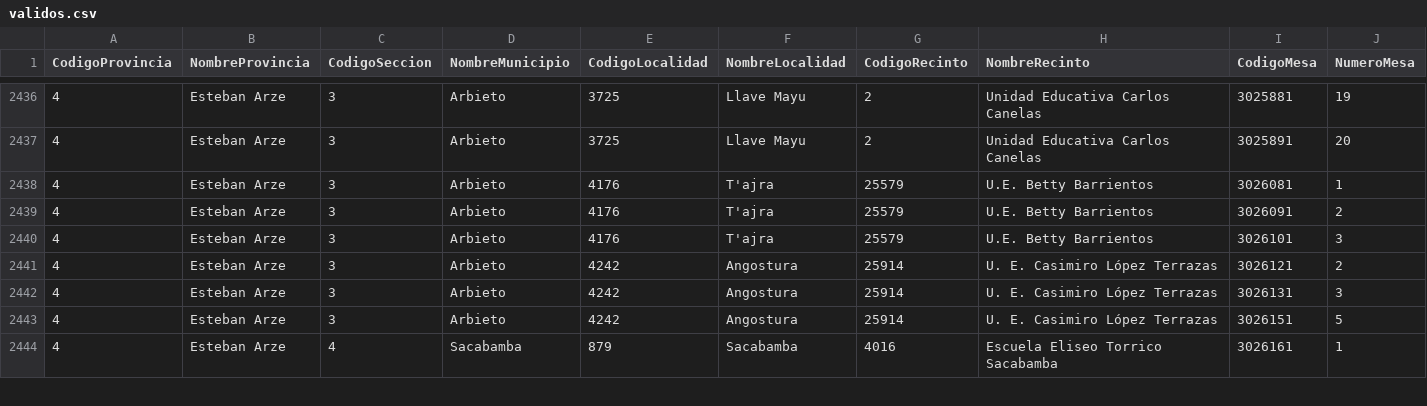
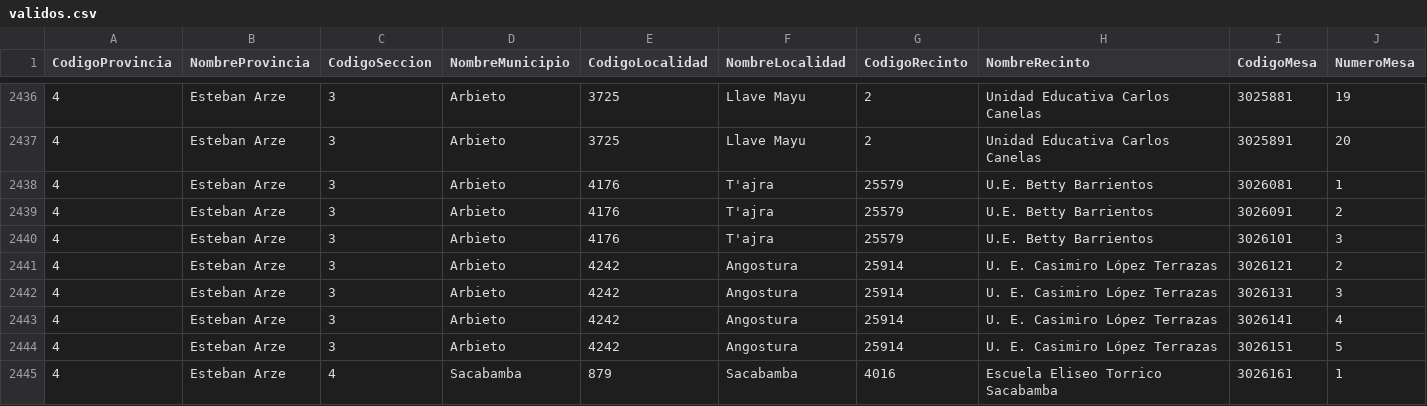
Before and after one commit to mauforonda/subnacionales2026, a CSV file: resultados/primera_vuelta/cochabamba/asambleista-poblacion/validos.csv, drawn as a sheet; only a part is shown, gaps mark what is left out; rows hold the shown columns only; the diff covers the shown part only; the diff names each change by its address in the sheet, - before the commit and + after, or states it on an @@ line.

```diff
--- a/resultados/primera_vuelta/cochabamba/asambleista-poblacion/validos.csv
+++ b/resultados/primera_vuelta/cochabamba/asambleista-poblacion/validos.csv
+row 2443: 4 | Esteban Arze | 3 | Arbieto | 4242 | Angostura | 25914 | U. E. Casimiro López Terrazas | 3026141 | 4
```
Also changed, not shown: 4 added rows elsewhere in this file, resultados/primera_vuelta/cochabamba/asambleista-poblacion/participacion.csv, resultados/primera_vuelta/cochabamba/asambleista-territorio/participacion.csv, 19 other files.
